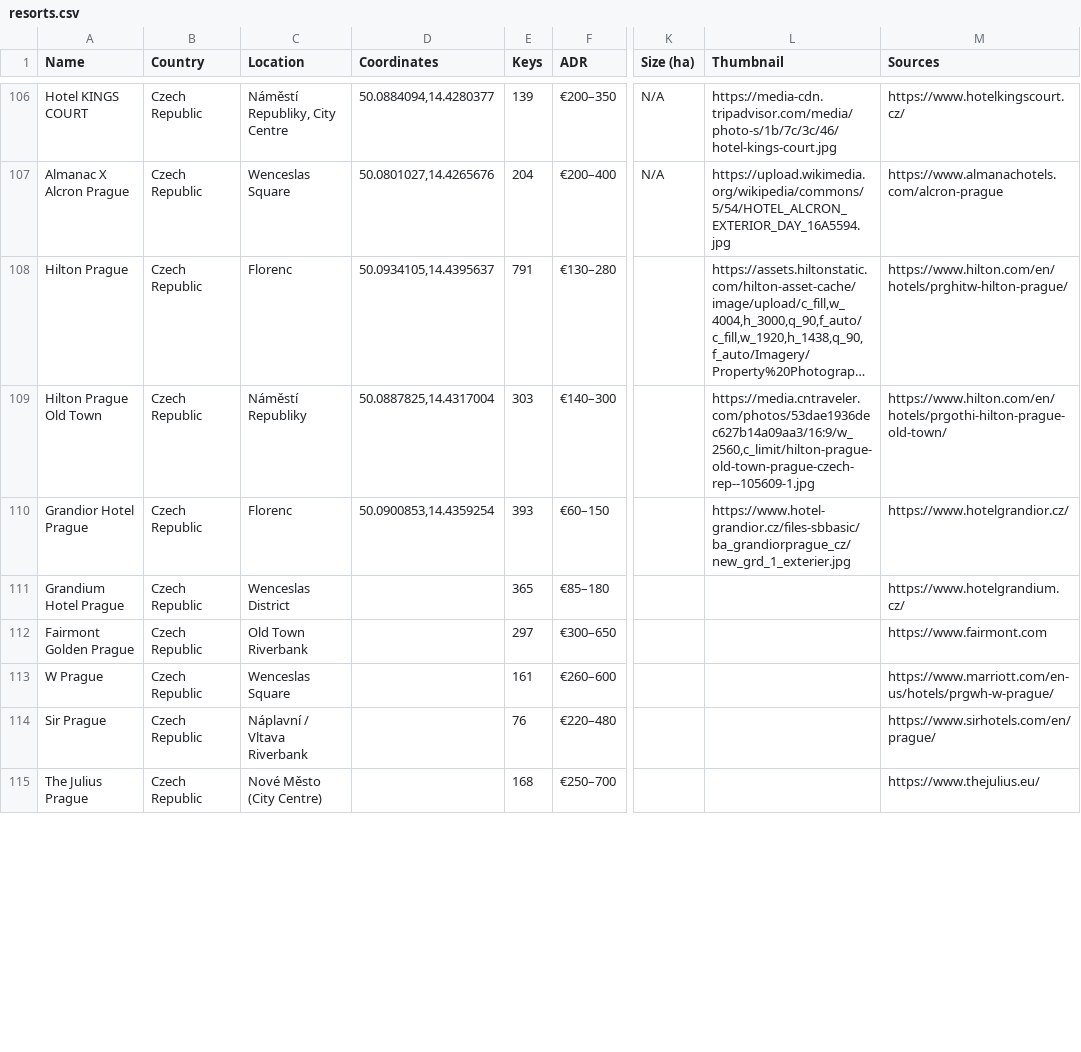
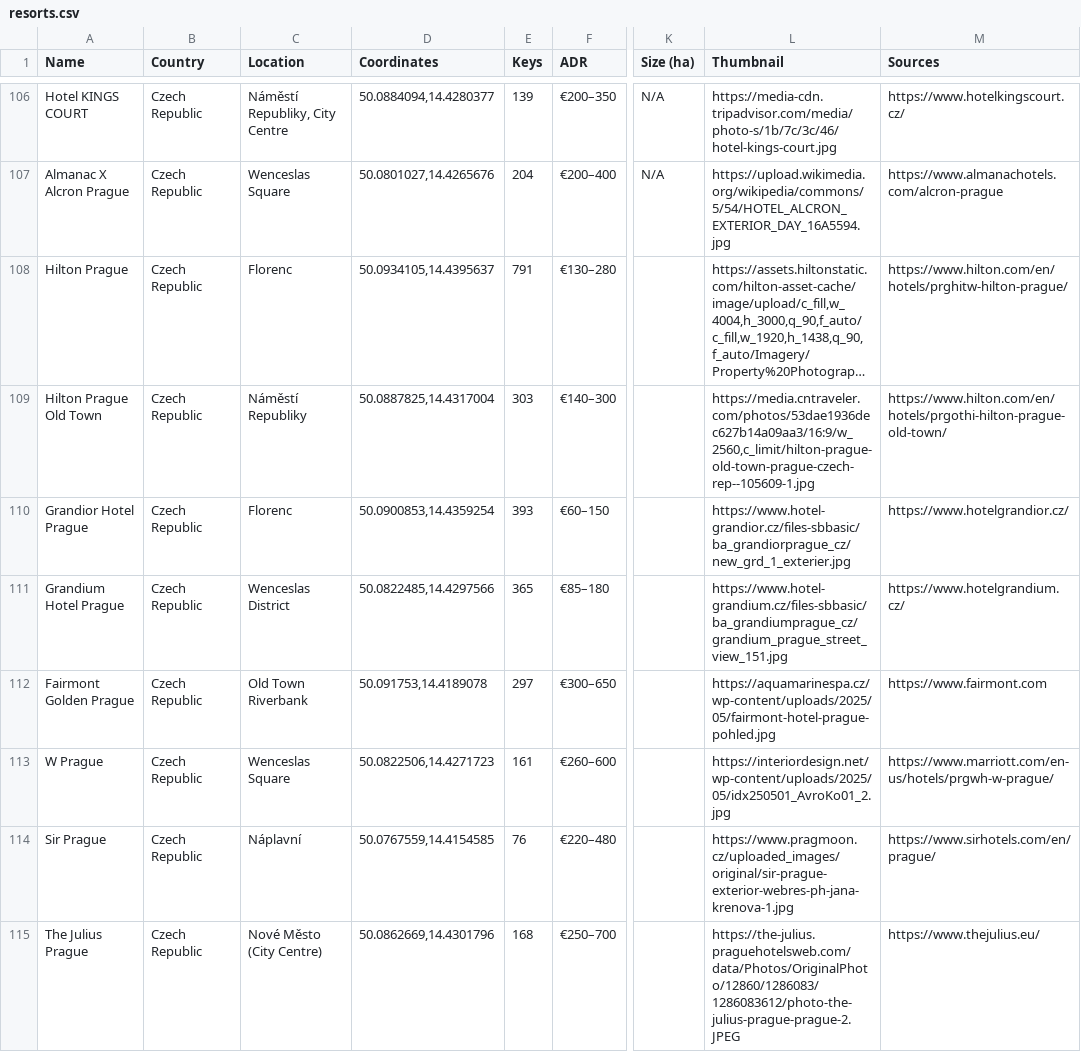
Before and after one commit to maxsykora/MedResortsMap, a CSV file: resorts.csv, drawn as a sheet; only a part is shown, gaps mark what is left out; long unchanged cells end in …; the diff covers the shown part only; the diff names each change by its address in the sheet, - before the commit and + after, or states it on an @@ line.

Commit message:
119

```diff
--- a/resorts.csv
+++ b/resorts.csv
-D111 (Coordinates): (empty)
+D111 (Coordinates): 50.0822485,14.4297566
-L111 (Thumbnail): (empty)
+L111 (Thumbnail): https://www.hotel-grandium.cz/files-sbbasic/ba_grandiumprague_cz/grandium_prague_street_view_151.jpg
-D112 (Coordinates): (empty)
+D112 (Coordinates): 50.091753,14.4189078
-L112 (Thumbnail): (empty)
+L112 (Thumbnail): https://aquamarinespa.cz/wp-content/uploads/2025/05/fairmont-hotel-prague-pohled.jpg
-D113 (Coordinates): (empty)
+D113 (Coordinates): 50.0822506,14.4271723
-L113 (Thumbnail): (empty)
+L113 (Thumbnail): https://interiordesign.net/wp-content/uploads/2025/05/idx250501_AvroKo01_2.jpg
-C114 (Location): Náplavní / Vltava Riverbank
+C114 (Location): Náplavní
-D114 (Coordinates): (empty)
+D114 (Coordinates): 50.0767559,14.4154585
-L114 (Thumbnail): (empty)
+L114 (Thumbnail): https://www.pragmoon.cz/uploaded_images/original/sir-prague-exterior-webres-ph-jana-krenova-1.jpg
-D115 (Coordinates): (empty)
+D115 (Coordinates): 50.0862669,14.4301796
-L115 (Thumbnail): (empty)
+L115 (Thumbnail): https://the-julius.praguehotelsweb.com/data/Photos/OriginalPhoto/12860/1286083/1286083612/photo-the-julius-prague-prague-2.JPEG
```
Also changed, not shown: 1 added row and 7 edited cells elsewhere in this file.
